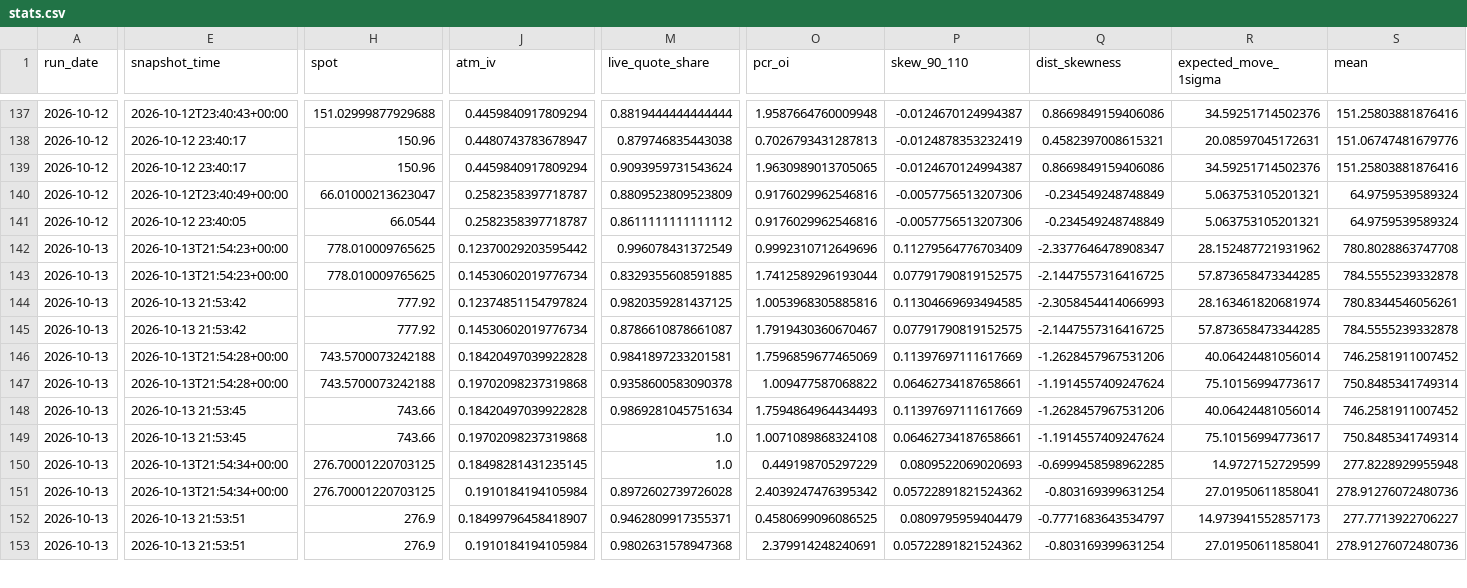
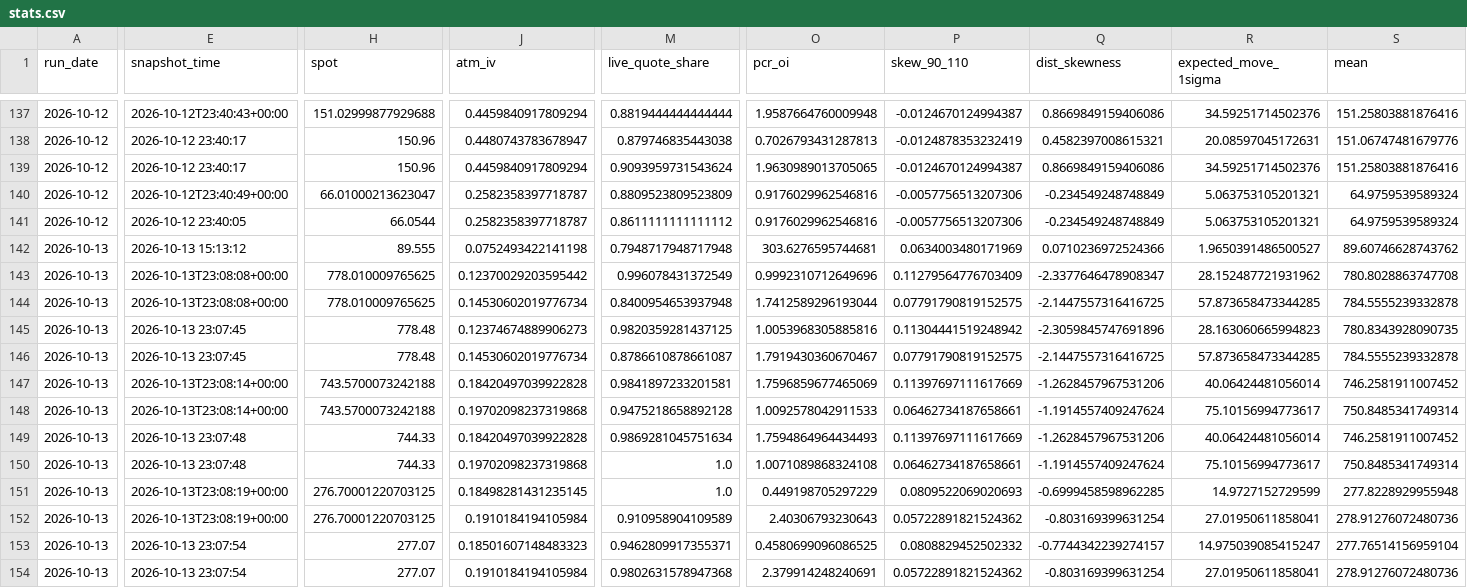
Before and after one commit to mailliw001/Market-Data-Cache-, a CSV file: data/options_cache/history/stats.csv, drawn as a sheet; only a part is shown, gaps mark what is left out; addresses are those after the commit; rows hold the shown columns only; the diff covers the shown part only; the diff names each change by its address in the sheet, - before the commit and + after, or states it on an @@ line.

```diff
--- a/data/options_cache/history/stats.csv
+++ b/data/options_cache/history/stats.csv
+row 142: 2026-10-13 | 2026-10-13 15:13:12 | 89.555 | 0.0752493422141198 | 0.7948717948717948 | 303.6276595744681 | 0.0634003480171969 | 0.0710236972524366 | 1.9650391486500527 | 89.60746628743762
-E143:E144 (snapshot_time): 2026-10-13T21:54:23+00:00
+E143:E144 (snapshot_time): 2026-10-13T23:08:08+00:00
-M144 (live_quote_share): 0.8329355608591885
+M144 (live_quote_share): 0.8400954653937948
-E145:E146 (snapshot_time): 2026-10-13 21:53:42
+E145:E146 (snapshot_time): 2026-10-13 23:07:45
-H145:H146 (spot): 777.92
+H145:H146 (spot): 778.48
-J145 (atm_iv): 0.12374851154797824
+J145 (atm_iv): 0.12374674889906273
-P145 (skew_90_110): 0.11304669693494585
+P145 (skew_90_110): 0.11304441519248942
-Q145 (dist_skewness): -2.3058454414066993
+Q145 (dist_skewness): -2.3059845747691896
-R145 (expected_move_1sigma): 28.163461820681974
+R145 (expected_move_1sigma): 28.163060665994823
-S145 (mean): 780.8344546056261
+S145 (mean): 780.8343928090735
-E147:E148 (snapshot_time): 2026-10-13T21:54:28+00:00
+E147:E148 (snapshot_time): 2026-10-13T23:08:14+00:00
-M148 (live_quote_share): 0.9358600583090378
+M148 (live_quote_share): 0.9475218658892128
-O148 (pcr_oi): 1.009477587068822
+O148 (pcr_oi): 1.0092578042911533
-E149:E150 (snapshot_time): 2026-10-13 21:53:45
+E149:E150 (snapshot_time): 2026-10-13 23:07:48
-H149:H150 (spot): 743.66
+H149:H150 (spot): 744.33
-E151:E152 (snapshot_time): 2026-10-13T21:54:34+00:00
+E151:E152 (snapshot_time): 2026-10-13T23:08:19+00:00
-M152 (live_quote_share): 0.8972602739726028
+M152 (live_quote_share): 0.910958904109589
-O152 (pcr_oi): 2.4039247476395342
+O152 (pcr_oi): 2.40306793230643
-E153:E154 (snapshot_time): 2026-10-13 21:53:51
+E153:E154 (snapshot_time): 2026-10-13 23:07:54
-H153:H154 (spot): 276.9
+H153:H154 (spot): 277.07
-J153 (atm_iv): 0.18499796458418907
+J153 (atm_iv): 0.18501607148483323
-P153 (skew_90_110): 0.0809795959404479
+P153 (skew_90_110): 0.0808829452502332
-Q153 (dist_skewness): -0.7771683643534797
+Q153 (dist_skewness): -0.7744342239274157
-R153 (expected_move_1sigma): 14.973941552857173
+R153 (expected_move_1sigma): 14.975039085415247
-S153 (mean): 277.7713922706227
+S153 (mean): 277.76514156959104
```
Also changed, not shown: 1 removed row and 80 edited cells elsewhere in this file, data/options_cache/latest_comparison.csv, 7 other files.
